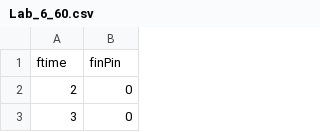
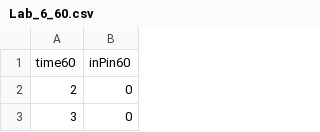
Before and after one commit to iemcdaniel/Advanced_Lab_Public, a CSV file: Lab_6_60.csv, drawn as a sheet; only a part is shown.

Commit message:
Update Lab_6_60.csv

```diff
--- a/Lab_6_60.csv
+++ b/Lab_6_60.csv
@@ -1,2 +1,2 @@
-ftime,finPin
+time60,inPin60
 2,0
```
